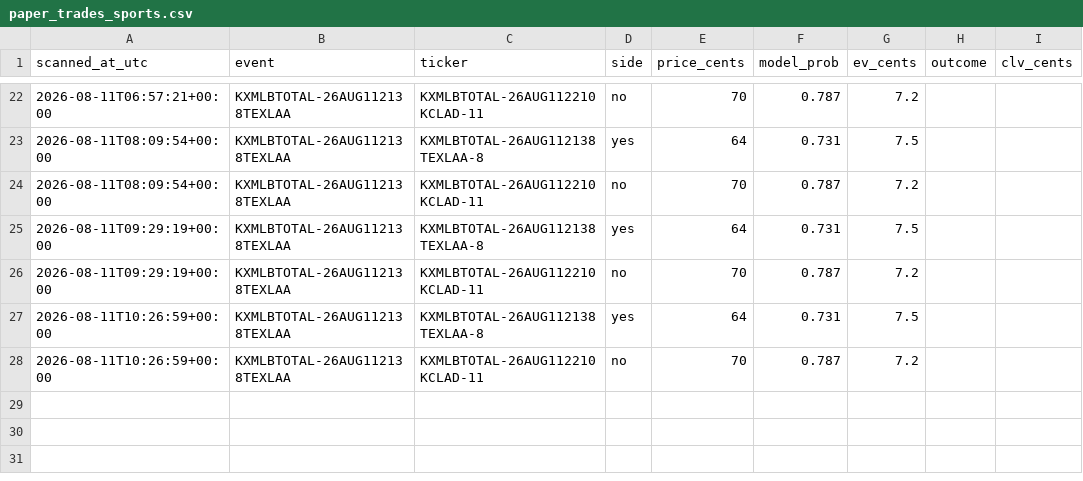
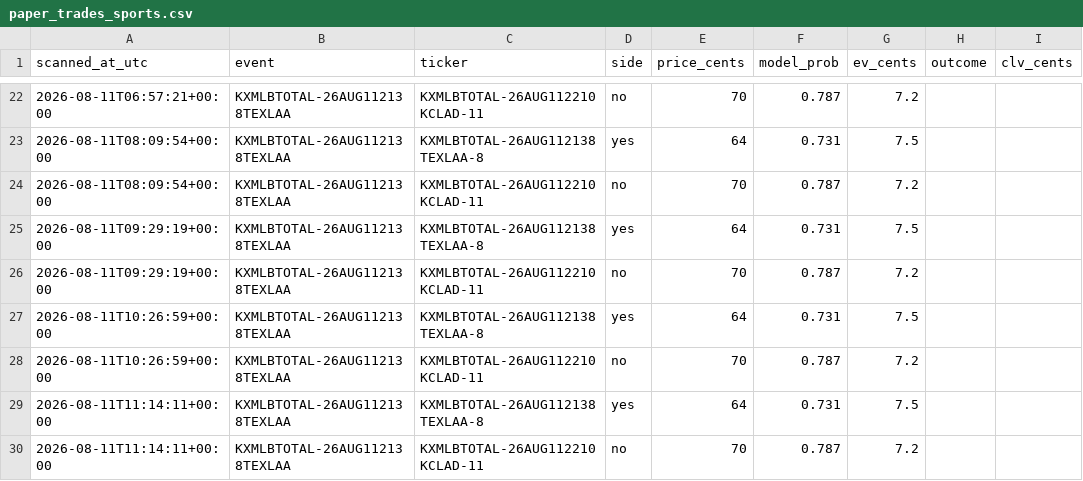
Before and after one commit to Jackhenry87/Prediction-Market-trading-bot, a CSV file: paper_trades_sports.csv, drawn as a sheet; only a part is shown, gaps mark what is left out.

```diff
--- a/paper_trades_sports.csv
+++ b/paper_trades_sports.csv
@@ -28 +28,3 @@ scanned_at_utc,event,ticker,side,price_cents,model_prob,ev_cents,outcome,clv_cen
 2026-08-11T10:26:59+00:00,KXMLBTOTAL-26AUG112138TEXLAA,KXMLBTOTAL-26AUG112210KCLAD-11,no,70,0.787,7.2,
+2026-08-11T11:14:11+00:00,KXMLBTOTAL-26AUG112138TEXLAA,KXMLBTOTAL-26AUG112138TEXLAA-8,yes,64,0.731,7.5,
+2026-08-11T11:14:11+00:00,KXMLBTOTAL-26AUG112138TEXLAA,KXMLBTOTAL-26AUG112210KCLAD-11,no,70,0.787,7.2,
```
Also changed, not shown: clv_sports.csv, 2 other files.
